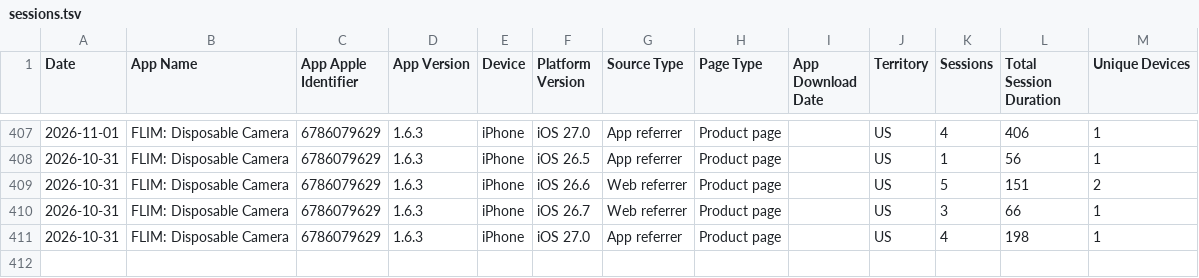
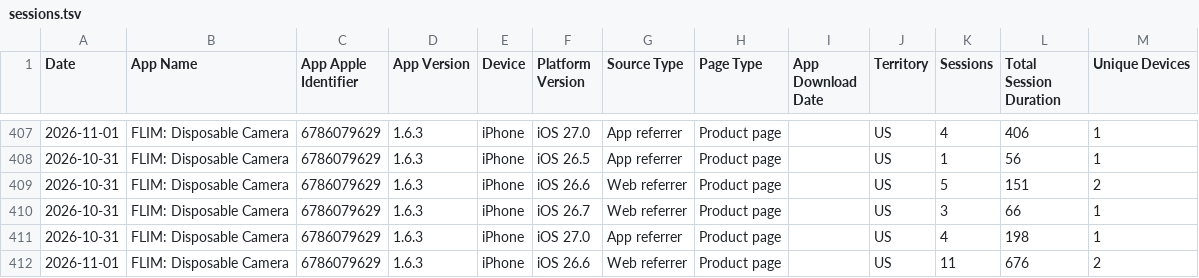
Before and after one commit to CodyBisram/flim, a TSV file: docs/asc/sessions.tsv, drawn as a sheet; only a part is shown, gaps mark what is left out; the diff names each change by its address in the sheet, - before the commit and + after, or states it on an @@ line.

```diff
--- a/docs/asc/sessions.tsv
+++ b/docs/asc/sessions.tsv
+row 412: 2026-11-01 | FLIM: Disposable Camera | 6786079629 | 1.6.3 | iPhone | iOS 26.6 | Web referrer | Product page |  | US | 11 | 676 | 2
```
Also changed, not shown: docs/asc/discovery.tsv, docs/asc/downloads.tsv.
